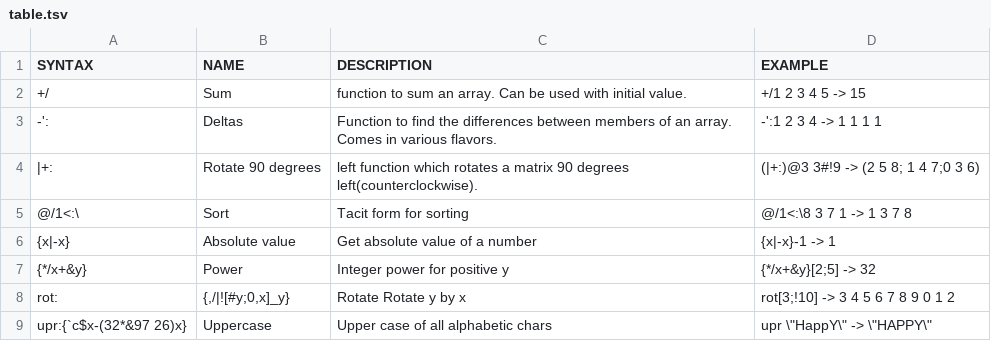
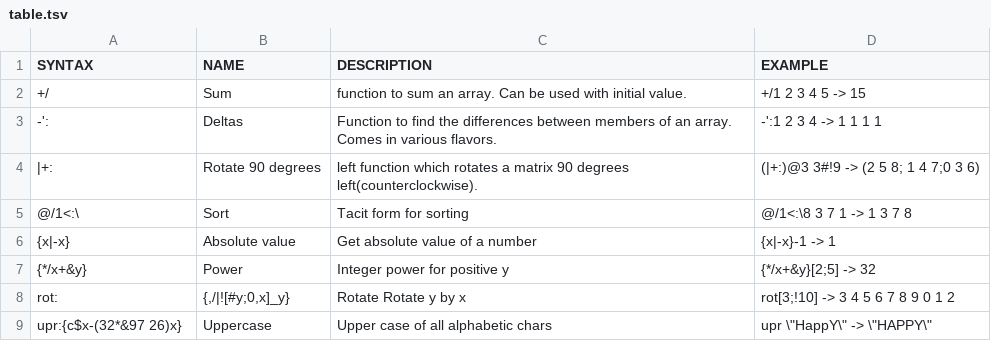
Before and after one commit to secwang/ngnkcart, a TSV file: table.tsv, drawn as a sheet.

Commit message:
Update table.tsv

```diff
--- a/table.tsv
+++ b/table.tsv
@@ -8,2 +8,2 @@ SYNTAX	NAME	DESCRIPTION	EXAMPLE
 rot:	{,/|![#y;0,x]_y}	Rotate Rotate y by x 	rot[3;!10] -> 3 4 5 6 7 8 9 0 1 2
-upr:{`c$x-(32*&97 26)x}	Uppercase	Upper case of all alphabetic chars	upr \"HappY\" -> \"HAPPY\"
+upr:{c$x-(32*&97 26)x}	Uppercase	Upper case of all alphabetic chars	upr \"HappY\" -> \"HAPPY\"
```
